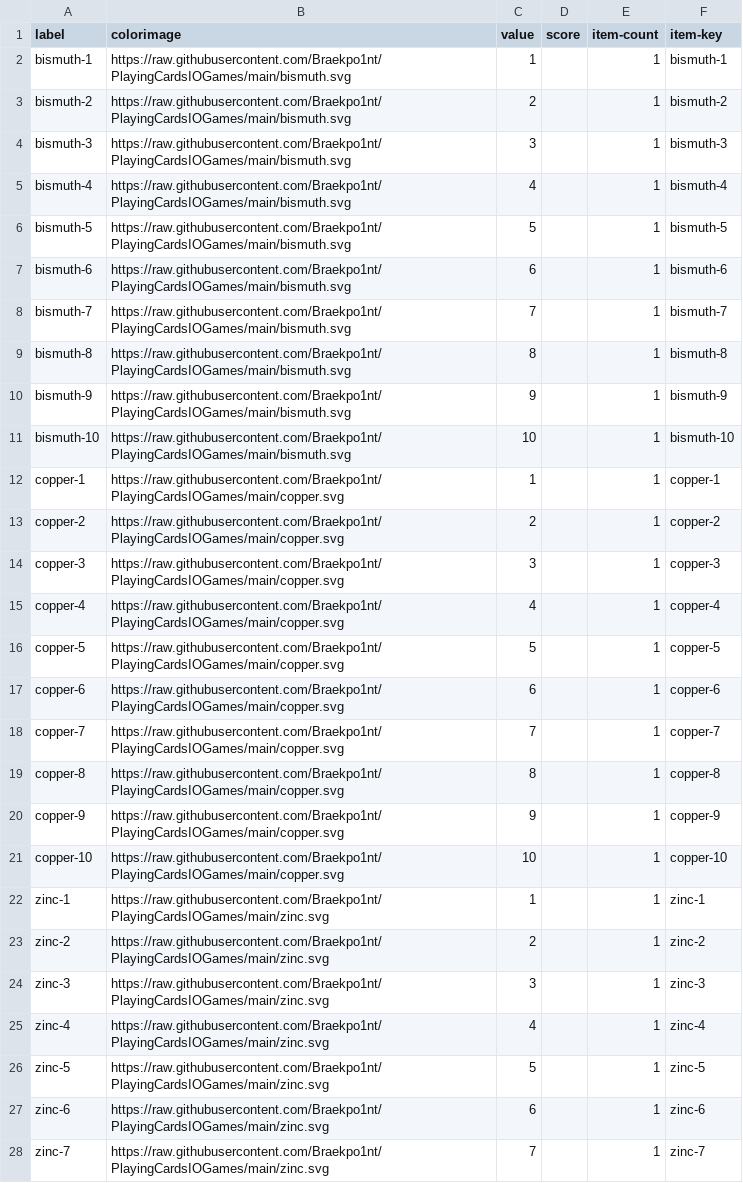
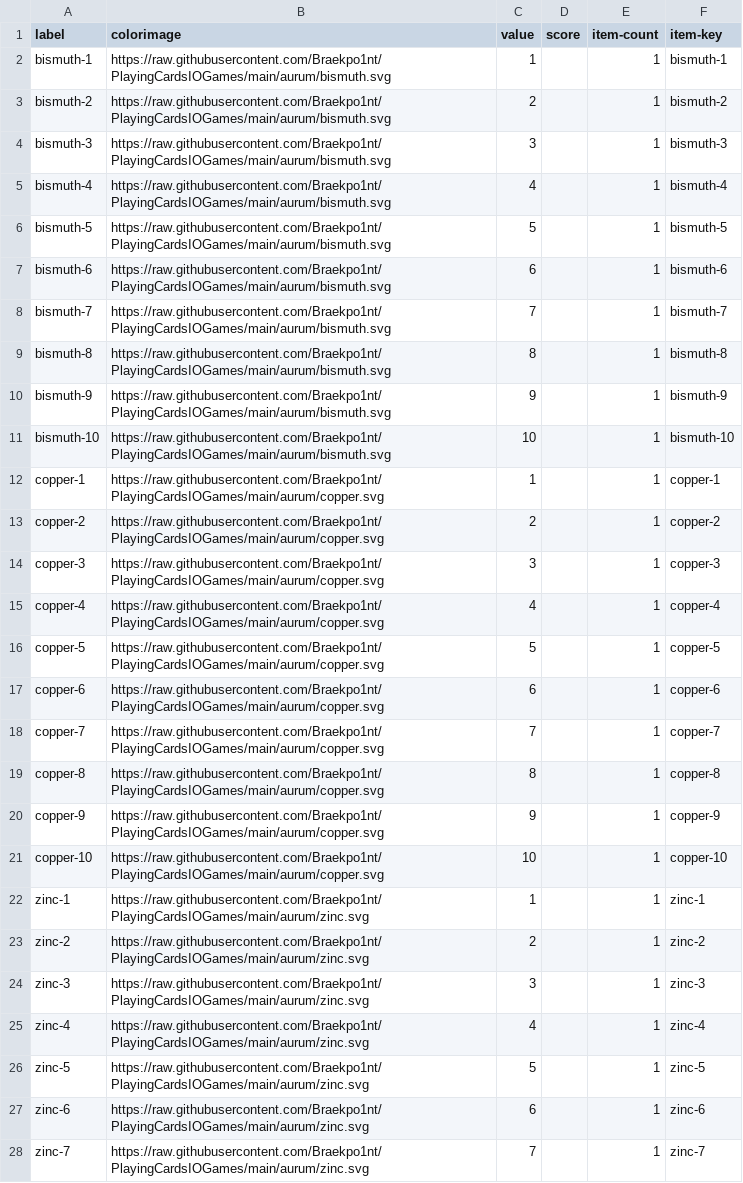
Before and after one commit to Braekpo1nt/PlayingCardsIOGames, a CSV file: aurum/base-metals.csv, drawn as a sheet; only a part is shown; the diff covers the shown part only.

Commit message:
adjusted links

```diff
--- a/aurum/base-metals.csv
+++ b/aurum/base-metals.csv
@@ -1,28 +1,28 @@
 label,colorimage,value,score,item-count,item-key
-bismuth-1,https://raw.githubusercontent.com/Braekpo1nt/PlayingCardsIOGames/main/bismuth.svg,1,,1,bismuth-1
-bismuth-2,https://raw.githubusercontent.com/Braekpo1nt/PlayingCardsIOGames/main/bismuth.svg,2,,1,bismuth-2
-bismuth-3,https://raw.githubusercontent.com/Braekpo1nt/PlayingCardsIOGames/main/bismuth.svg,3,,1,bismuth-3
-bismuth-4,https://raw.githubusercontent.com/Braekpo1nt/PlayingCardsIOGames/main/bismuth.svg,4,,1,bismuth-4
-bismuth-5,https://raw.githubusercontent.com/Braekpo1nt/PlayingCardsIOGames/main/bismuth.svg,5,,1,bismuth-5
-bismuth-6,https://raw.githubusercontent.com/Braekpo1nt/PlayingCardsIOGames/main/bismuth.svg,6,,1,bismuth-6
-bismuth-7,https://raw.githubusercontent.com/Braekpo1nt/PlayingCardsIOGames/main/bismuth.svg,7,,1,bismuth-7
-bismuth-8,https://raw.githubusercontent.com/Braekpo1nt/PlayingCardsIOGames/main/bismuth.svg,8,,1,bismuth-8
-bismuth-9,https://raw.githubusercontent.com/Braekpo1nt/PlayingCardsIOGames/main/bismuth.svg,9,,1,bismuth-9
-bismuth-10,https://raw.githubusercontent.com/Braekpo1nt/PlayingCardsIOGames/main/bismuth.svg,10,,1,bismuth-10
-copper-1,https://raw.githubusercontent.com/Braekpo1nt/PlayingCardsIOGames/main/copper.svg,1,,1,copper-1
-copper-2,https://raw.githubusercontent.com/Braekpo1nt/PlayingCardsIOGames/main/copper.svg,2,,1,copper-2
-copper-3,https://raw.githubusercontent.com/Braekpo1nt/PlayingCardsIOGames/main/copper.svg,3,,1,copper-3
-copper-4,https://raw.githubusercontent.com/Braekpo1nt/PlayingCardsIOGames/main/copper.svg,4,,1,copper-4
-copper-5,https://raw.githubusercontent.com/Braekpo1nt/PlayingCardsIOGames/main/copper.svg,5,,1,copper-5
-copper-6,https://raw.githubusercontent.com/Braekpo1nt/PlayingCardsIOGames/main/copper.svg,6,,1,copper-6
-copper-7,https://raw.githubusercontent.com/Braekpo1nt/PlayingCardsIOGames/main/copper.svg,7,,1,copper-7
-copper-8,https://raw.githubusercontent.com/Braekpo1nt/PlayingCardsIOGames/main/copper.svg,8,,1,copper-8
-copper-9,https://raw.githubusercontent.com/Braekpo1nt/PlayingCardsIOGames/main/copper.svg,9,,1,copper-9
-copper-10,https://raw.githubusercontent.com/Braekpo1nt/PlayingCardsIOGames/main/copper.svg,10,,1,copper-10
-zinc-1,https://raw.githubusercontent.com/Braekpo1nt/PlayingCardsIOGames/main/zinc.svg,1,,1,zinc-1
-zinc-2,https://raw.githubusercontent.com/Braekpo1nt/PlayingCardsIOGames/main/zinc.svg,2,,1,zinc-2
-zinc-3,https://raw.githubusercontent.com/Braekpo1nt/PlayingCardsIOGames/main/zinc.svg,3,,1,zinc-3
-zinc-4,https://raw.githubusercontent.com/Braekpo1nt/PlayingCardsIOGames/main/zinc.svg,4,,1,zinc-4
-zinc-5,https://raw.githubusercontent.com/Braekpo1nt/PlayingCardsIOGames/main/zinc.svg,5,,1,zinc-5
-zinc-6,https://raw.githubusercontent.com/Braekpo1nt/PlayingCardsIOGames/main/zinc.svg,6,,1,zinc-6
-zinc-7,https://raw.githubusercontent.com/Braekpo1nt/PlayingCardsIOGames/main/zinc.svg,7,,1,zinc-7
+bismuth-1,https://raw.githubusercontent.com/Braekpo1nt/PlayingCardsIOGames/main/aurum/bismuth.svg,1,,1,bismuth-1
+bismuth-2,https://raw.githubusercontent.com/Braekpo1nt/PlayingCardsIOGames/main/aurum/bismuth.svg,2,,1,bismuth-2
+bismuth-3,https://raw.githubusercontent.com/Braekpo1nt/PlayingCardsIOGames/main/aurum/bismuth.svg,3,,1,bismuth-3
+bismuth-4,https://raw.githubusercontent.com/Braekpo1nt/PlayingCardsIOGames/main/aurum/bismuth.svg,4,,1,bismuth-4
+bismuth-5,https://raw.githubusercontent.com/Braekpo1nt/PlayingCardsIOGames/main/aurum/bismuth.svg,5,,1,bismuth-5
+bismuth-6,https://raw.githubusercontent.com/Braekpo1nt/PlayingCardsIOGames/main/aurum/bismuth.svg,6,,1,bismuth-6
+bismuth-7,https://raw.githubusercontent.com/Braekpo1nt/PlayingCardsIOGames/main/aurum/bismuth.svg,7,,1,bismuth-7
+bismuth-8,https://raw.githubusercontent.com/Braekpo1nt/PlayingCardsIOGames/main/aurum/bismuth.svg,8,,1,bismuth-8
+bismuth-9,https://raw.githubusercontent.com/Braekpo1nt/PlayingCardsIOGames/main/aurum/bismuth.svg,9,,1,bismuth-9
+bismuth-10,https://raw.githubusercontent.com/Braekpo1nt/PlayingCardsIOGames/main/aurum/bismuth.svg,10,,1,bismuth-10
+copper-1,https://raw.githubusercontent.com/Braekpo1nt/PlayingCardsIOGames/main/aurum/copper.svg,1,,1,copper-1
+copper-2,https://raw.githubusercontent.com/Braekpo1nt/PlayingCardsIOGames/main/aurum/copper.svg,2,,1,copper-2
+copper-3,https://raw.githubusercontent.com/Braekpo1nt/PlayingCardsIOGames/main/aurum/copper.svg,3,,1,copper-3
+copper-4,https://raw.githubusercontent.com/Braekpo1nt/PlayingCardsIOGames/main/aurum/copper.svg,4,,1,copper-4
+copper-5,https://raw.githubusercontent.com/Braekpo1nt/PlayingCardsIOGames/main/aurum/copper.svg,5,,1,copper-5
+copper-6,https://raw.githubusercontent.com/Braekpo1nt/PlayingCardsIOGames/main/aurum/copper.svg,6,,1,copper-6
+copper-7,https://raw.githubusercontent.com/Braekpo1nt/PlayingCardsIOGames/main/aurum/copper.svg,7,,1,copper-7
+copper-8,https://raw.githubusercontent.com/Braekpo1nt/PlayingCardsIOGames/main/aurum/copper.svg,8,,1,copper-8
+copper-9,https://raw.githubusercontent.com/Braekpo1nt/PlayingCardsIOGames/main/aurum/copper.svg,9,,1,copper-9
+copper-10,https://raw.githubusercontent.com/Braekpo1nt/PlayingCardsIOGames/main/aurum/copper.svg,10,,1,copper-10
+zinc-1,https://raw.githubusercontent.com/Braekpo1nt/PlayingCardsIOGames/main/aurum/zinc.svg,1,,1,zinc-1
+zinc-2,https://raw.githubusercontent.com/Braekpo1nt/PlayingCardsIOGames/main/aurum/zinc.svg,2,,1,zinc-2
+zinc-3,https://raw.githubusercontent.com/Braekpo1nt/PlayingCardsIOGames/main/aurum/zinc.svg,3,,1,zinc-3
+zinc-4,https://raw.githubusercontent.com/Braekpo1nt/PlayingCardsIOGames/main/aurum/zinc.svg,4,,1,zinc-4
+zinc-5,https://raw.githubusercontent.com/Braekpo1nt/PlayingCardsIOGames/main/aurum/zinc.svg,5,,1,zinc-5
+zinc-6,https://raw.githubusercontent.com/Braekpo1nt/PlayingCardsIOGames/main/aurum/zinc.svg,6,,1,zinc-6
+zinc-7,https://raw.githubusercontent.com/Braekpo1nt/PlayingCardsIOGames/main/aurum/zinc.svg,7,,1,zinc-7
```
Also changed, not shown: 23 edited cells elsewhere in this file.
